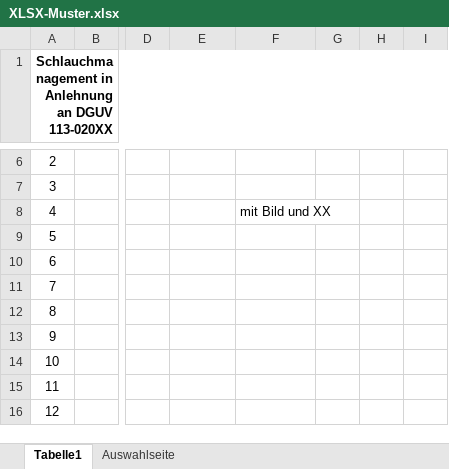
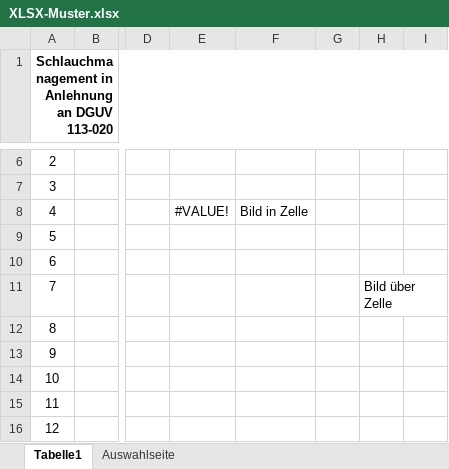
Before and after one commit to GS-MontageApp/SMA, an Excel workbook: templates/XLSX-Muster.xlsx, sheet Tabelle1, drawn as a sheet; only a part is shown, gaps mark what is left out; values as stored, in another font and other column widths than the file's, no borders; charts and pictures not drawn; the diff names each change by its address in the sheet, - before the commit and + after, or states it on an @@ line.

Commit message:
Add files via upload

```diff
--- a/templates/XLSX-Muster.xlsx (sheet Tabelle1)
+++ b/templates/XLSX-Muster.xlsx (sheet Tabelle1)
-A1: …an DGUV 113-020XX
+A1: …an DGUV 113-020
-E8: (empty)
+E8: #VALUE!
-F8: mit Bild und XX
+F8: Bild in Zelle
-H11: (empty)
+H11: Bild über Zelle
```
Also changed, not shown: charts or pictures.
